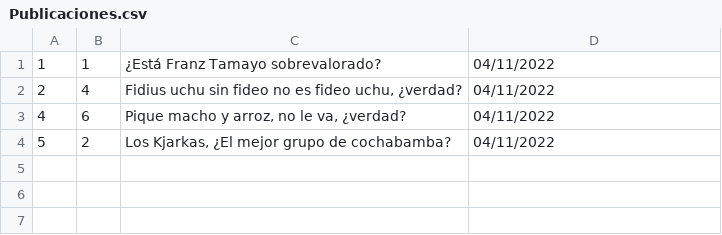
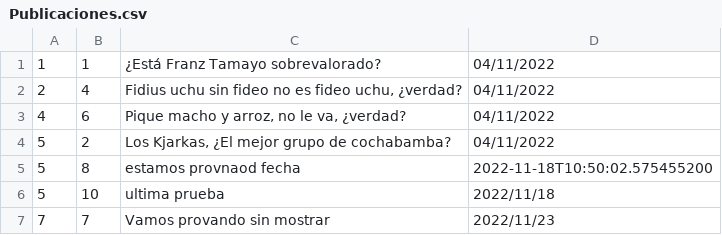
Before and after one commit to miguelC1/Arqui-RedSocial, a CSV file: Publicaciones.csv, drawn as a sheet.

```diff
--- a/Publicaciones.csv
+++ b/Publicaciones.csv
@@ -4 +4,4 @@
 5,2,"Los Kjarkas, ¿El mejor grupo de cochabamba?",04/11/2022
+5,8,"estamos provnaod fecha",2022-11-18T10:50:02.575455200
+5,10,"ultima prueba",2022/11/18
+7,7,"Vamos provando sin mostrar",2022/11/23
```
Also changed, not shown: 14 other files.
